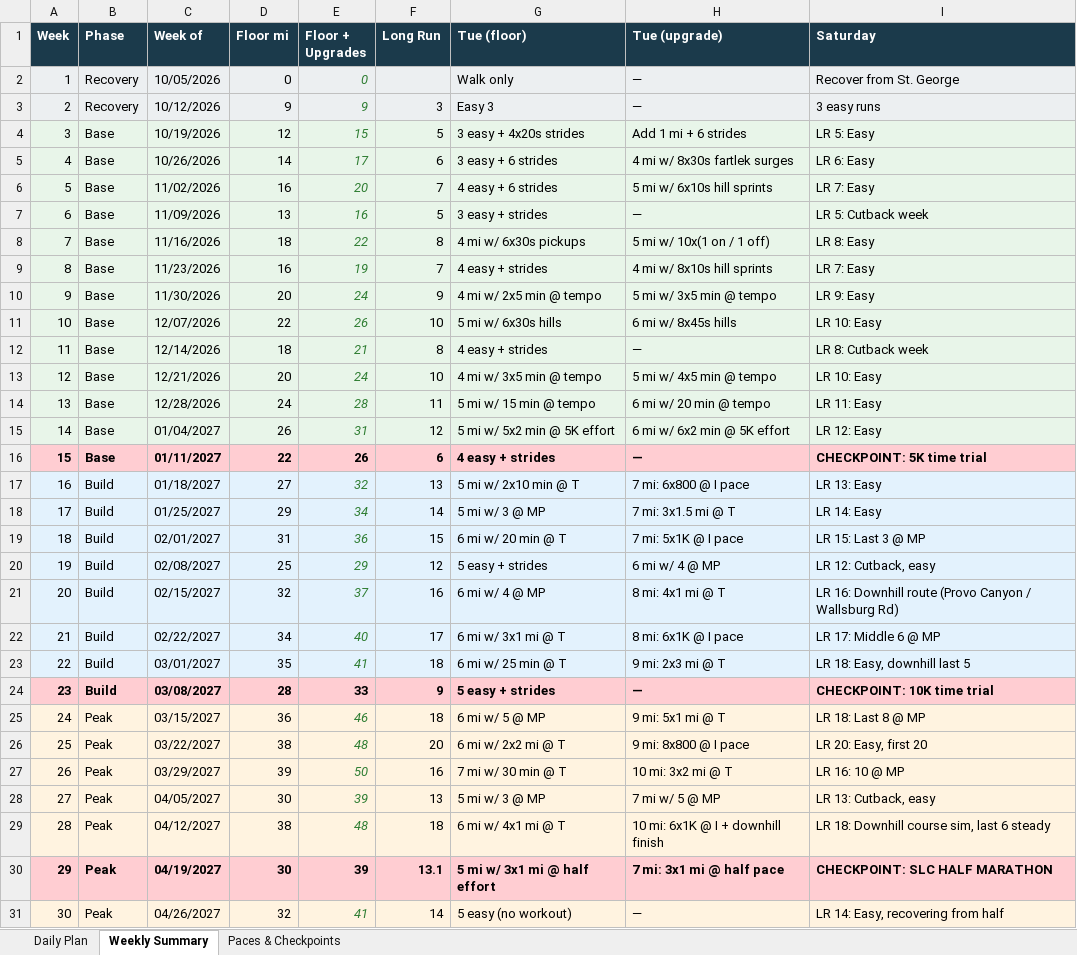
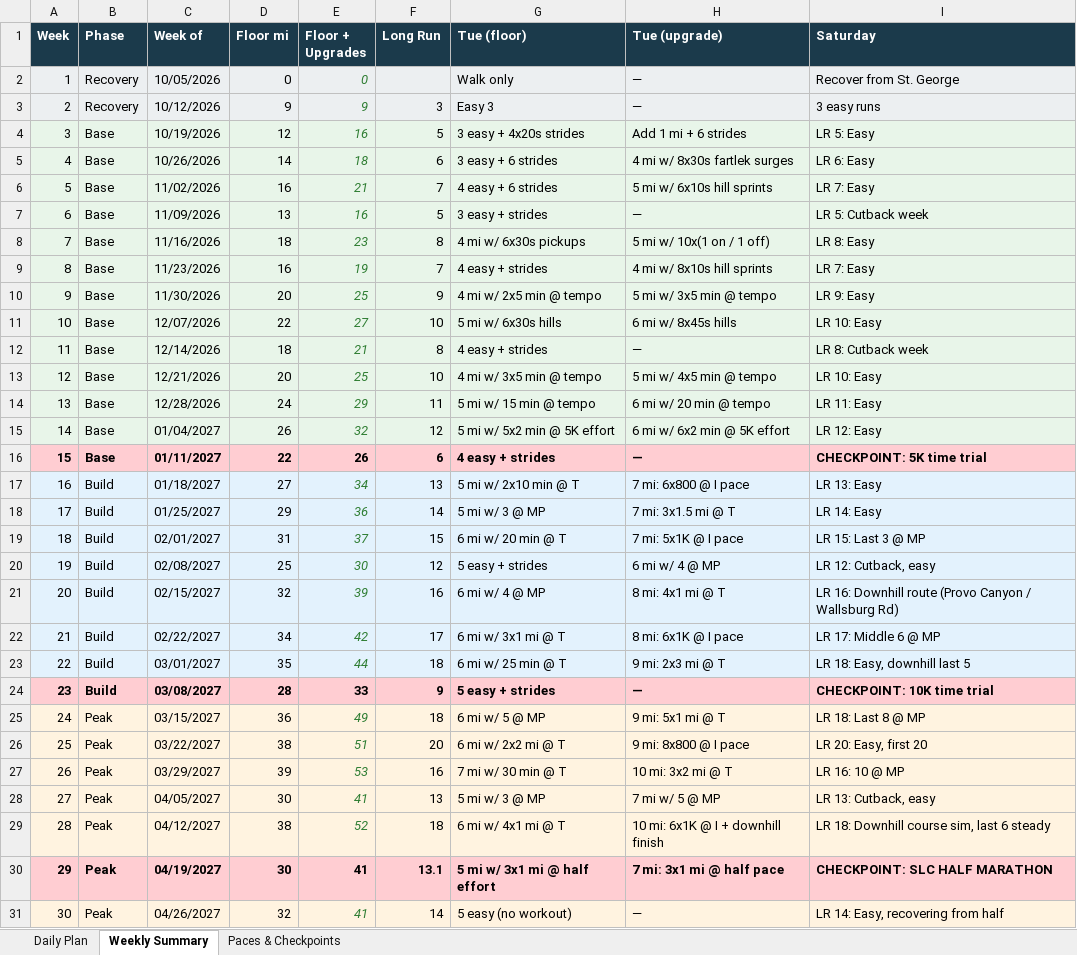
Before and after one commit to jakerz11/road-to-st-george, an Excel workbook: plan/uvm-training-plan.xlsx, sheet Weekly Summary, drawn as a sheet; only a part is shown; values as stored, in another font and other column widths than the file's, no borders; the diff covers the shown part only; the diff names each change by its address in the sheet, - before the commit and + after, or states it on an @@ line.

Commit message:
Update training plan: Tuesday upgrade miles + corrected Floor+Upgrades weekly totals

```diff
--- a/plan/uvm-training-plan.xlsx (sheet Weekly Summary)
+++ b/plan/uvm-training-plan.xlsx (sheet Weekly Summary)
-E4 (Floor + Upgrades): 15
+E4 (Floor + Upgrades): 16
-E5 (Floor + Upgrades): 17
+E5 (Floor + Upgrades): 18
-E6 (Floor + Upgrades): 20
+E6 (Floor + Upgrades): 21
-E8 (Floor + Upgrades): 22
+E8 (Floor + Upgrades): 23
-E10 (Floor + Upgrades): 24
+E10 (Floor + Upgrades): 25
-E11 (Floor + Upgrades): 26
+E11 (Floor + Upgrades): 27
-E13 (Floor + Upgrades): 24
+E13 (Floor + Upgrades): 25
-E14 (Floor + Upgrades): 28
+E14 (Floor + Upgrades): 29
-E15 (Floor + Upgrades): 31
+E15 (Floor + Upgrades): 32
-E17 (Floor + Upgrades): 32
+E17 (Floor + Upgrades): 34
-E18 (Floor + Upgrades): 34
+E18 (Floor + Upgrades): 36
-E19 (Floor + Upgrades): 36
+E19 (Floor + Upgrades): 37
-E20 (Floor + Upgrades): 29
+E20 (Floor + Upgrades): 30
-E21 (Floor + Upgrades): 37
+E21 (Floor + Upgrades): 39
-E22 (Floor + Upgrades): 40
+E22 (Floor + Upgrades): 42
-E23 (Floor + Upgrades): 41
+E23 (Floor + Upgrades): 44
-E25 (Floor + Upgrades): 46
+E25 (Floor + Upgrades): 49
-E26 (Floor + Upgrades): 48
+E26 (Floor + Upgrades): 51
-E27 (Floor + Upgrades): 50
+E27 (Floor + Upgrades): 53
-E28 (Floor + Upgrades): 39
+E28 (Floor + Upgrades): 41
-E29 (Floor + Upgrades): 48
+E29 (Floor + Upgrades): 52
-E30 (Floor + Upgrades): 39
+E30 (Floor + Upgrades): 41
```
Also changed, not shown: 4 edited cells elsewhere in this sheet, sheet Daily Plan, 3 other files.
